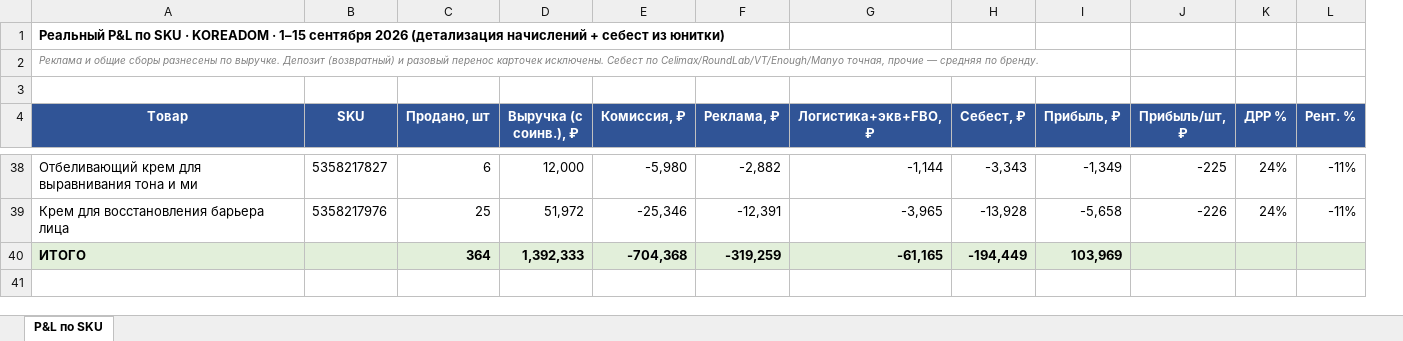
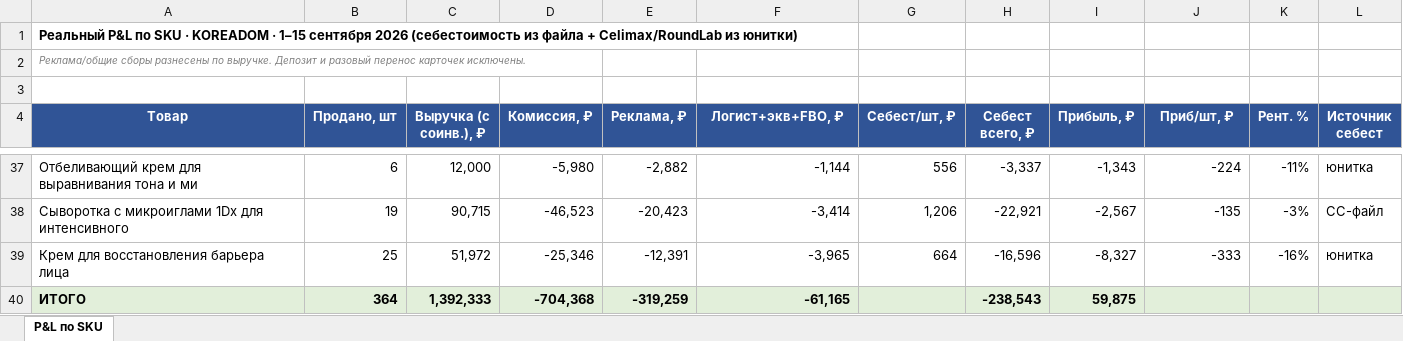
Before and after one commit to User26-2026/K-beauty-New, an Excel workbook: outputs/ozon/ozon_pnl_po_sku_2026-09-15.xlsx, sheet P&L по SKU, drawn as a sheet; only a part is shown, gaps mark what is left out; values as stored, in another font and other column widths than the file's, no borders; conditional formats not drawn; removed rows and columns are numbered as before the commit, all else as after; the diff covers the shown part only; the diff names each change by its address in the sheet, - before the commit and + after, or states it on an @@ line.

```diff
--- a/outputs/ozon/ozon_pnl_po_sku_2026-09-15.xlsx (sheet P&L по SKU)
+++ b/outputs/ozon/ozon_pnl_po_sku_2026-09-15.xlsx (sheet P&L по SKU)
-column B (SKU), rows 38-39: 5358217827 | 5358217976
+column G (Себест/шт, ₽), row 37: 556; row 39: 664
-column K (ДРР %), rows 38-39: 24% | 24%
+column L (Источник себест), row 37: юнитка; row 39: юнитка
-A1 (Товар): …сентября 2026 (детализация начислений + себест из юнитки)
+A1 (Товар): …сентября 2026 (себестоимость из файла + Celimax/RoundLab из юнитки)
-A2 (Товар): Реклама и общие сборы разнесены по выручке. Депозит (возвратный) и разовый перенос карточек исключены. Себест по Celimax/RoundLab/VT/Enough/Manyo точная, прочие — средняя по бренду.
+A2 (Товар): Реклама/общие сборы разнесены по выручке. Депозит и разовый перенос карточек исключены.
-F4: Логистика+экв+FBO, ₽
+F4: Логист+экв+FBO, ₽
-H4: Себест, ₽
+H4: Себест всего, ₽
-J4: Прибыль/шт, ₽
+J4: Приб/шт, ₽
-H37 (Себест всего, ₽): -3,343
+H37 (Себест всего, ₽): -3,337
-I37 (Прибыль, ₽): -1,349
+I37 (Прибыль, ₽): -1,343
-J37 (Приб/шт, ₽): -225
+J37 (Приб/шт, ₽): -224
+row 38: Сыворотка с микроиглами 1Dx для интенсивного | 19 | 90,715 | -46,523 | -20,423 | -3,414 | 1,206 | -22,921 | -2,567 | -135 | -3% | СС-файл
-H39 (Себест всего, ₽): -13,928
+H39 (Себест всего, ₽): -16,596
-I39 (Прибыль, ₽): -5,658
+I39 (Прибыль, ₽): -8,327
-J39 (Приб/шт, ₽): -226
+J39 (Приб/шт, ₽): -333
-K39 (Рент. %): -11%
+K39 (Рент. %): -16%
-H40 (Себест всего, ₽): -194,449
+H40 (Себест всего, ₽): -238,543
-I40 (Прибыль, ₽): 103,969
+I40 (Прибыль, ₽): 59,875
```
Also changed, not shown: 15 added rows, 16 removed rows and 32 edited cells elsewhere in this sheet.
